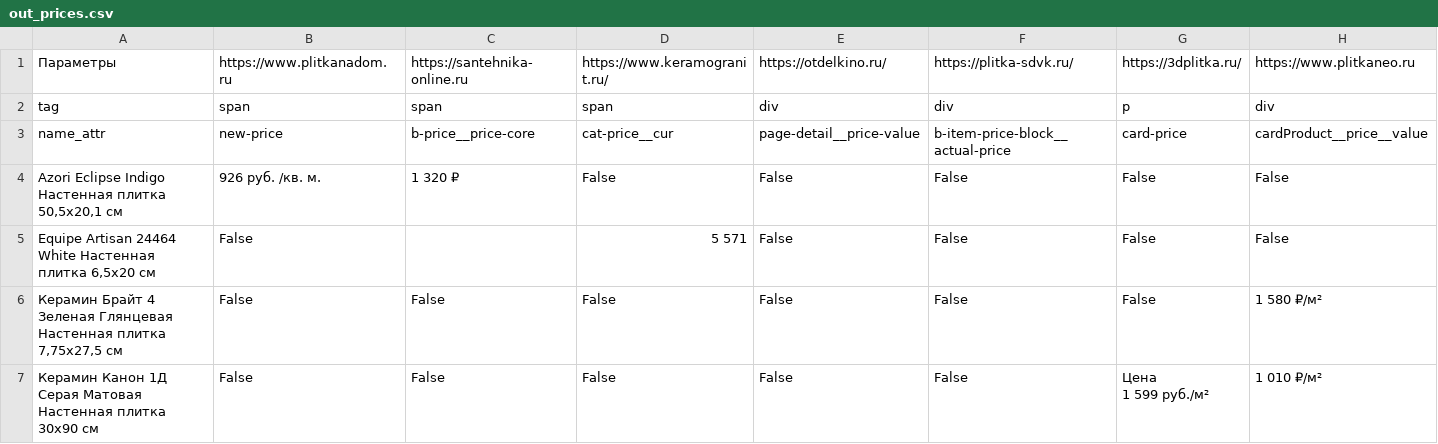
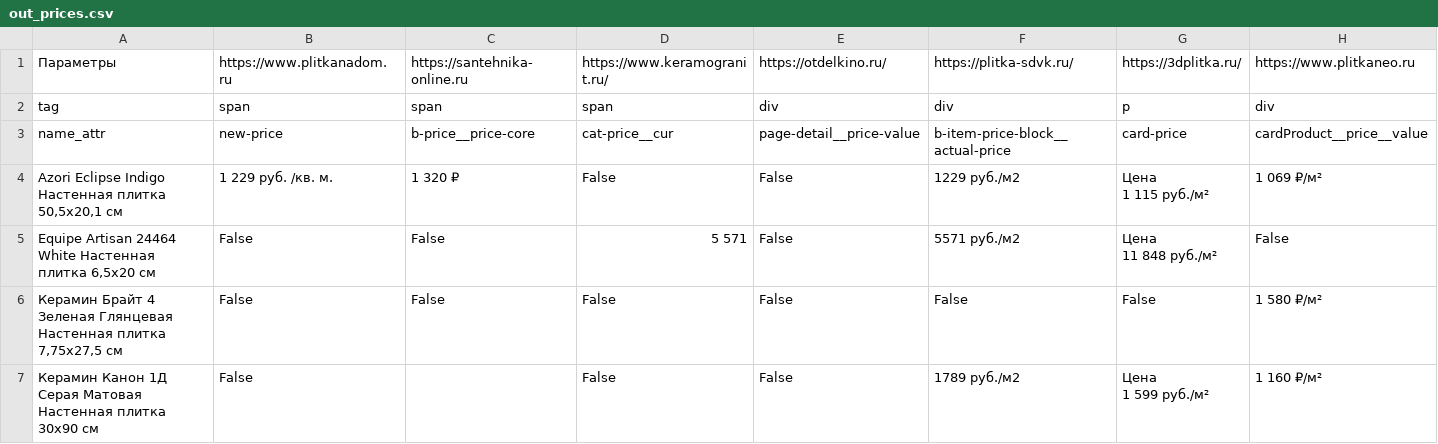
Before and after one commit to alekseybiz/Data-analyzis, a CSV file: Prices_Tiles_Competitors/out_prices.csv, drawn as a sheet; only a part is shown; ↵ is a line break in a cell; the diff names each change by its address in the sheet, - before the commit and + after, or states it on an @@ line.

```diff
--- a/Prices_Tiles_Competitors/out_prices.csv
+++ b/Prices_Tiles_Competitors/out_prices.csv
-B4: 926 руб. /кв. м.
+B4: 1 229 руб. /кв. м.
-F4: False
+F4: 1229 руб./м2
-G4: False
+G4: Цена ↵ 1 115 руб./м²
-H4: False
+H4: 1 069 ₽/м²
-C5: (empty)
+C5: False
-F5: False
+F5: 5571 руб./м2
-G5: False
+G5: Цена ↵ 11 848 руб./м²
-C7: False
+C7: (empty)
-F7: False
+F7: 1789 руб./м2
-H7: 1 010 ₽/м²
+H7: 1 160 ₽/м²
```
Also changed, not shown: Prices_Tiles_Competitors/sources_prices.csv.
